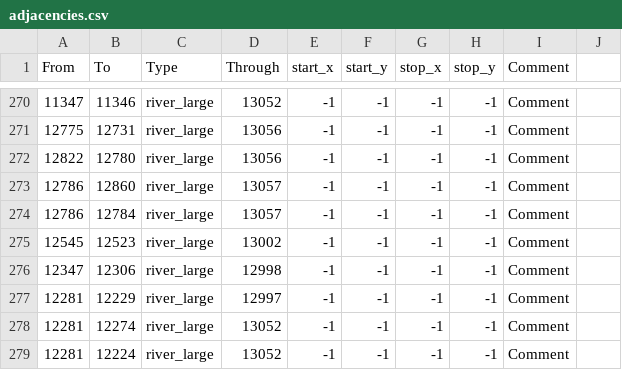
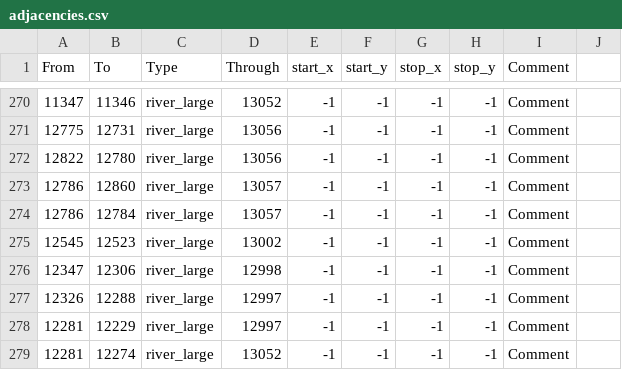
Before and after one commit to Rajas-of-Indochina/mod, a CSV file: indochina/map_data/adjacencies.csv, drawn as a sheet; only a part is shown, gaps mark what is left out; the shorter side is filled out with more unchanged rows.

```diff
--- a/indochina/map_data/adjacencies.csv
+++ b/indochina/map_data/adjacencies.csv
@@ -276,2 +276,3 @@ From;To;Type;Through;start_x;start_y;stop_x;stop_y;Comment
 12347;12306;river_large;12998;-1;-1;-1;-1;Comment
+12326;12288;river_large;12997;-1;-1;-1;-1;Comment
 12281;12229;river_large;12997;-1;-1;-1;-1;Comment
```
Also changed, not shown: 26 other files.
